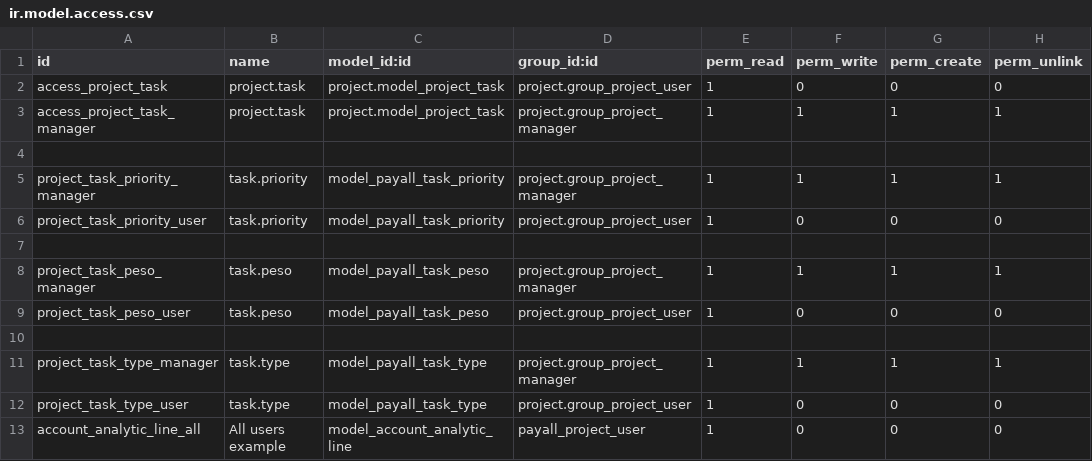
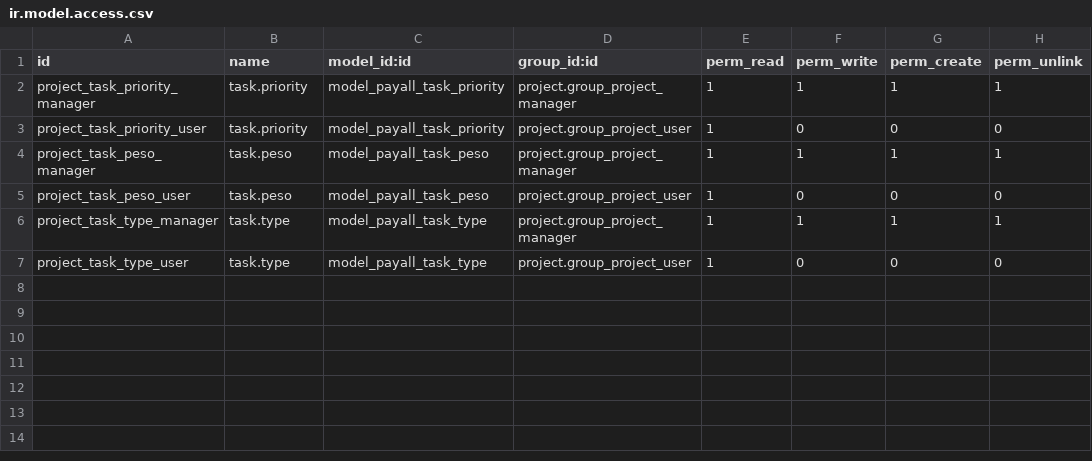
Before and after one commit to jean-odoo/capacitacion-project, a CSV file: payall/security/ir.model.access.csv, drawn as a sheet; the diff names each change by its address in the sheet, - before the commit and + after, or states it on an @@ line.

Commit message:
security updated

```diff
--- a/payall/security/ir.model.access.csv
+++ b/payall/security/ir.model.access.csv
-row 2: access_project_task | project.task | project.model_project_task | project.group_project_user | 1 | 0 | 0 | 0
-row 3: access_project_task_manager | project.task | project.model_project_task | project.group_project_manager | 1 | 1 | 1 | 1
-row 4: (empty)
-row 7: (empty)
-row 10: (empty)
-row 13: account_analytic_line_all | All users example | model_account_analytic_line | payall_project_user | 1 | 0 | 0 | 0
```
